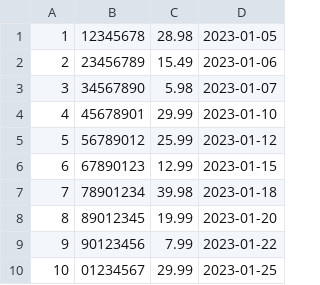
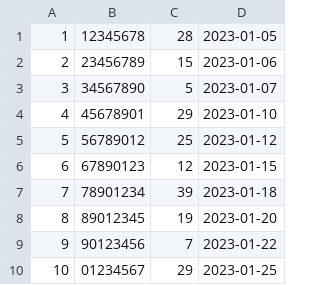
Before and after one commit to D4h3r/TiendaSaludable, a CSV file: target/classes/com/mycompany/tiendasaludable/ventas.csv, drawn as a sheet.

```diff
--- a/target/classes/com/mycompany/tiendasaludable/ventas.csv
+++ b/target/classes/com/mycompany/tiendasaludable/ventas.csv
@@ -1,10 +1,10 @@
-1,12345678,28.98,2023-01-05
-2,23456789,15.49,2023-01-06
-3,34567890,5.98,2023-01-07
-4,45678901,29.99,2023-01-10
-5,56789012,25.99,2023-01-12
-6,67890123,12.99,2023-01-15
-7,78901234,39.98,2023-01-18
-8,89012345,19.99,2023-01-20
-9,90123456,7.99,2023-01-22
-10,01234567,29.99,2023-01-25
+1,12345678,28,2023-01-05
+2,23456789,15,2023-01-06
+3,34567890,5,2023-01-07
+4,45678901,29,2023-01-10
+5,56789012,25,2023-01-12
+6,67890123,12,2023-01-15
+7,78901234,39,2023-01-18
+8,89012345,19,2023-01-20
+9,90123456,7,2023-01-22
+10,01234567,29,2023-01-25
```
Also changed, not shown: target/classes/com/mycompany/tiendasaludable/dietas.csv, target/classes/com/mycompany/tiendasaludable/productos.csv.
